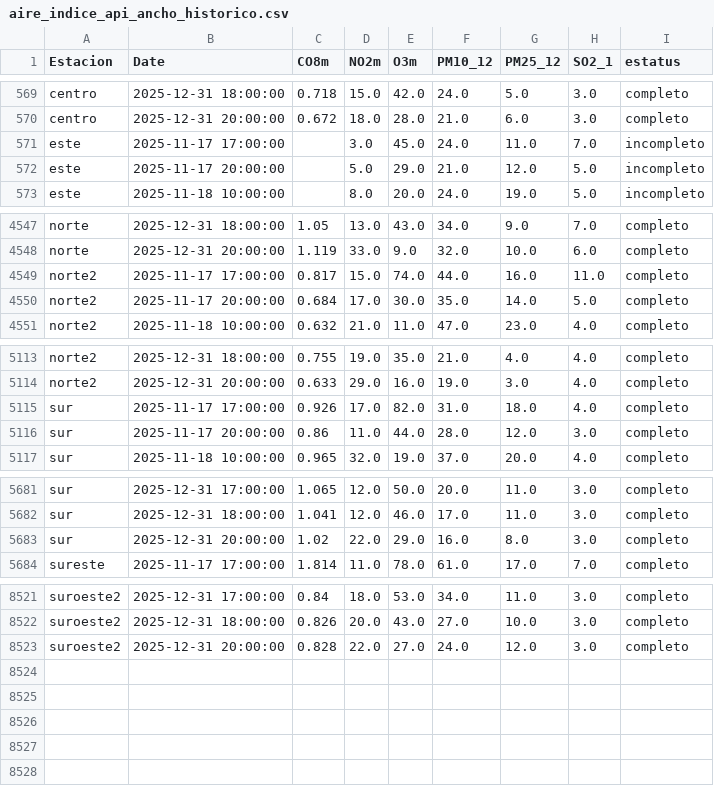
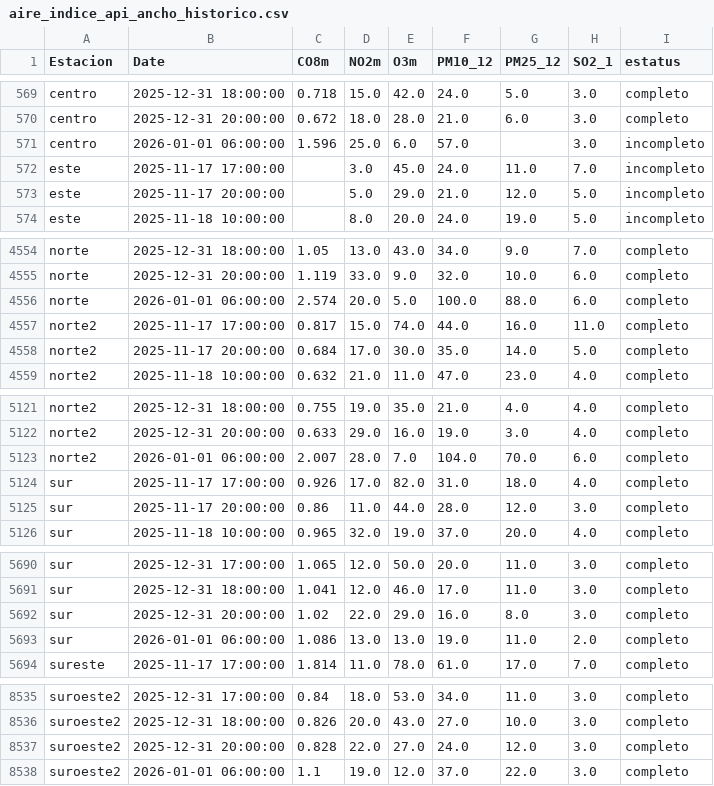
Before and after one commit to LuisRodarteC/AIRENL, a CSV file: aire_indice_api_ancho_historico.csv, drawn as a sheet; only a part is shown, gaps mark what is left out; the diff covers the shown part only.

```diff
--- a/aire_indice_api_ancho_historico.csv
+++ b/aire_indice_api_ancho_historico.csv
@@ -570,2 +570,3 @@ centro,2025-12-31 18:00:00,0.718,15.0,42.0,24.0,5.0,3.0,completo
 centro,2025-12-31 20:00:00,0.672,18.0,28.0,21.0,6.0,3.0,completo
+centro,2026-01-01 06:00:00,1.596,25.0,6.0,57.0,,3.0,incompleto
 este,2025-11-17 17:00:00,,3.0,45.0,24.0,11.0,7.0,incompleto
@@ -4548,2 +4555,3 @@ norte,2025-12-31 18:00:00,1.05,13.0,43.0,34.0,9.0,7.0,completo
 norte,2025-12-31 20:00:00,1.119,33.0,9.0,32.0,10.0,6.0,completo
+norte,2026-01-01 06:00:00,2.574,20.0,5.0,100.0,88.0,6.0,completo
 norte2,2025-11-17 17:00:00,0.817,15.0,74.0,44.0,16.0,11.0,completo
@@ -5114,2 +5122,3 @@ norte2,2025-12-31 18:00:00,0.755,19.0,35.0,21.0,4.0,4.0,completo
 norte2,2025-12-31 20:00:00,0.633,29.0,16.0,19.0,3.0,4.0,completo
+norte2,2026-01-01 06:00:00,2.007,28.0,7.0,104.0,70.0,6.0,completo
 sur,2025-11-17 17:00:00,0.926,17.0,82.0,31.0,18.0,4.0,completo
@@ -5683,2 +5692,3 @@ sur,2025-12-31 18:00:00,1.041,12.0,46.0,17.0,11.0,3.0,completo
 sur,2025-12-31 20:00:00,1.02,22.0,29.0,16.0,8.0,3.0,completo
+sur,2026-01-01 06:00:00,1.086,13.0,13.0,19.0,11.0,2.0,completo
 sureste,2025-11-17 17:00:00,1.814,11.0,78.0,61.0,17.0,7.0,completo
@@ -8523 +8537,2 @@ suroeste2,2025-12-31 18:00:00,0.826,20.0,43.0,27.0,10.0,3.0,completo
 suroeste2,2025-12-31 20:00:00,0.828,22.0,27.0,24.0,12.0,3.0,completo
+suroeste2,2026-01-01 06:00:00,1.1,19.0,12.0,37.0,22.0,3.0,completo
```
Also changed, not shown: 10 added rows elsewhere in this file, aire_indice_api_ancho.csv, aire_monterrey.csv.
